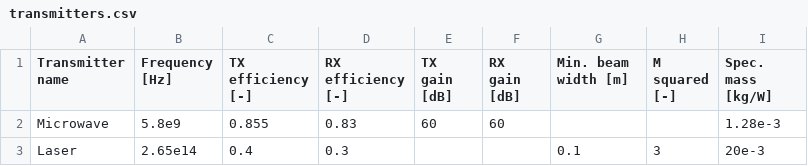
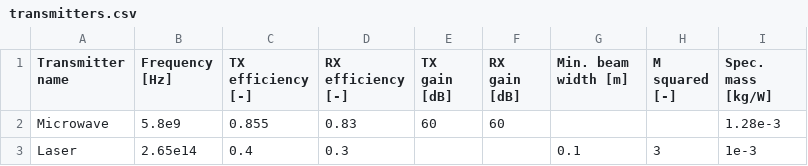
Before and after one commit to GardenerGeralt/dse-sbsp, a CSV file: src/prelim_sizing/transmit_ansys/transmitters.csv, drawn as a sheet.

```diff
--- a/src/prelim_sizing/transmit_ansys/transmitters.csv
+++ b/src/prelim_sizing/transmit_ansys/transmitters.csv
@@ -2,2 +2,2 @@ Transmitter name,Frequency [Hz],TX efficiency [-],RX efficiency [-],TX gain [dB]
 Microwave,5.8e9,0.855,0.83,60,60,,,1.28e-3
-Laser,2.65e14,0.4,0.3,,,0.1,3,20e-3
+Laser,2.65e14,0.4,0.3,,,0.1,3,1e-3
```
Also changed, not shown: src/prelim_sizing/concepts.csv, 1 other file.
